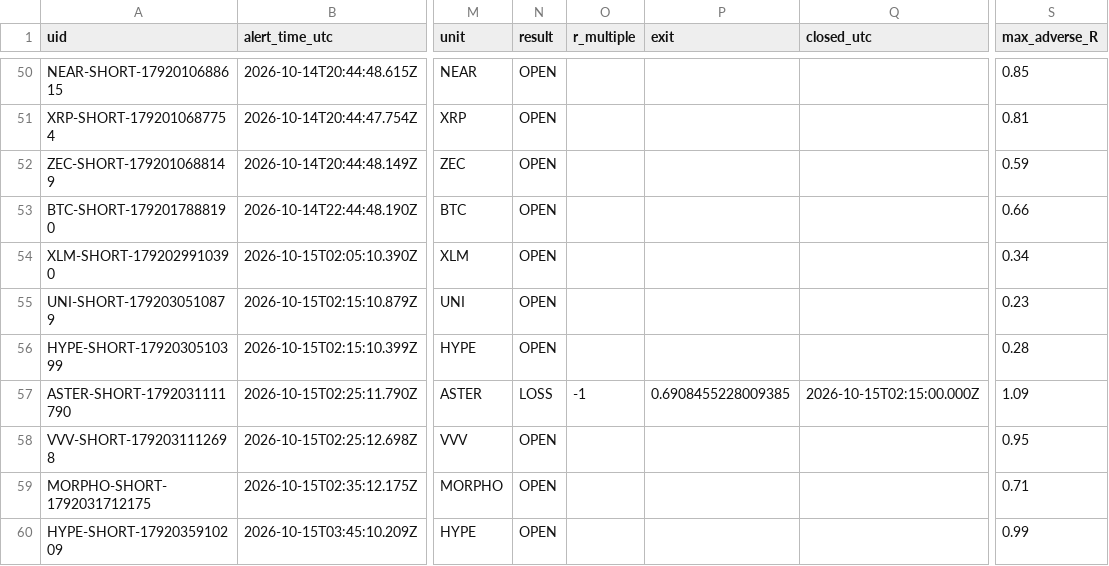
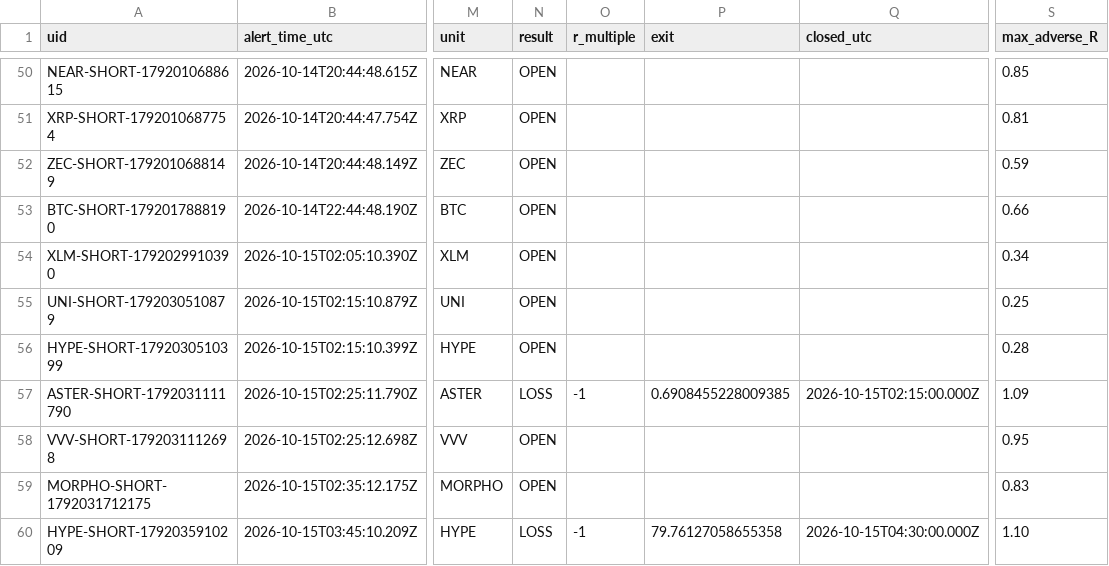
Before and after one commit to dan-spe06/surge-radar, a CSV file: data/history.csv, drawn as a sheet; only a part is shown, gaps mark what is left out; the diff names each change by its address in the sheet, - before the commit and + after, or states it on an @@ line.

```diff
--- a/data/history.csv
+++ b/data/history.csv
-S55 (max_adverse_R): 0.23
+S55 (max_adverse_R): 0.25
-S59 (max_adverse_R): 0.71
+S59 (max_adverse_R): 0.83
-N60 (result): OPEN
+N60 (result): LOSS
-O60 (r_multiple): (empty)
+O60 (r_multiple): -1
-P60 (exit): (empty)
+P60 (exit): 79.76127058655358
-Q60 (closed_utc): (empty)
+Q60 (closed_utc): 2026-10-15T04:30:00.000Z
-S60 (max_adverse_R): 0.99
+S60 (max_adverse_R): 1.10
```
Also changed, not shown: 3 other files.
